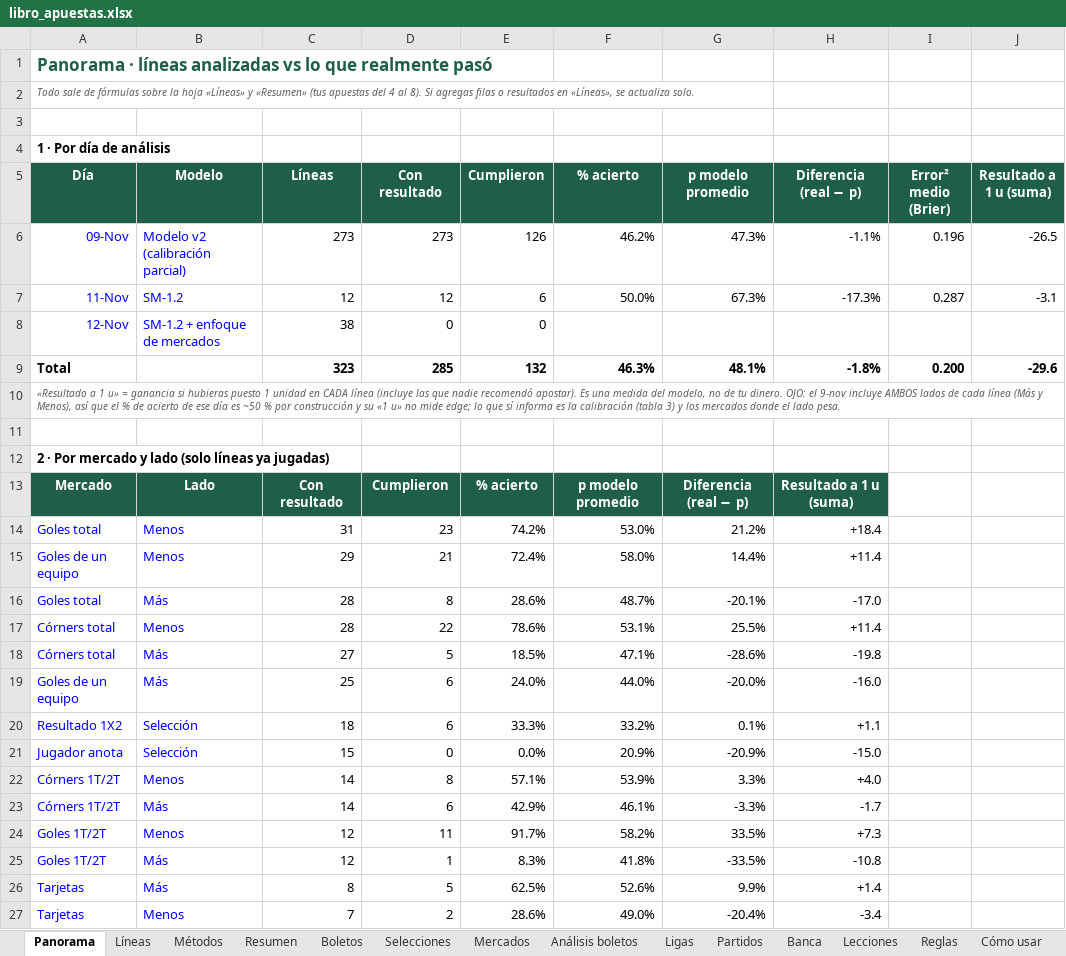
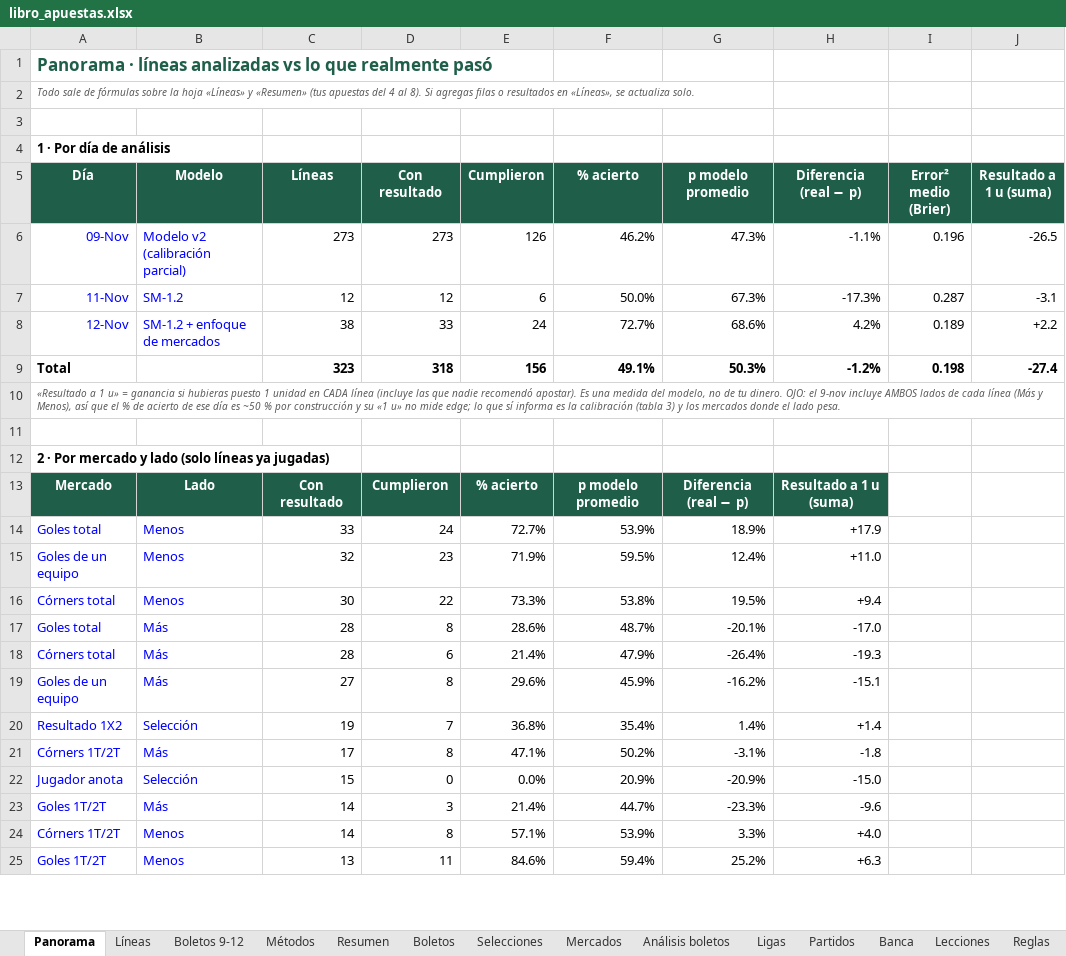
Before and after one commit to ndaza654/apuestas-supermodelo, an Excel workbook: registro/libro_apuestas.xlsx, sheet Panorama, drawn as a sheet; only a part is shown; values as stored, in another font and other column widths than the file's, no borders; charts and pictures not drawn; removed rows and columns are numbered as before the commit, all else as after; the diff covers the shown part only; the diff names each change by its address in the sheet, - before the commit and + after, or states it on an @@ line.

```diff
--- a/registro/libro_apuestas.xlsx (sheet Panorama)
+++ b/registro/libro_apuestas.xlsx (sheet Panorama)
+sheet tab: Boletos 9-12
-D8 (Con resultado): 0
+D8 (Con resultado): 33
-E8 (Cumplieron): 0
+E8 (Cumplieron): 24
-F8 (% acierto): (empty)
+F8 (% acierto): 72.7%
-G8 (p modelo promedio): (empty)
+G8 (p modelo promedio): 68.6%
-H8 (Diferencia (real − p)): (empty)
+H8 (Diferencia (real − p)): 4.2%
-I8 (Error² medio (Brier)): (empty)
+I8 (Error² medio (Brier)): 0.189
-J8 (Resultado a 1 u (suma)): (empty)
+J8 (Resultado a 1 u (suma)): +2.2
-row 9: Total |  | 323 | 285 | 132 | 46.3% | 48.1% | -1.8% | 0.200 | -29.6
+row 9: Total |  | 323 | 318 | 156 | 49.1% | 50.3% | -1.2% | 0.198 | -27.4
-row 14: Goles total | Menos | 31 | 23 | 74.2% | 53.0% | 21.2% | +18.4
-row 15: Goles de un equipo | Menos | 29 | 21 | 72.4% | 58.0% | 14.4% | +11.4
+row 14: Goles total | Menos | 33 | 24 | 72.7% | 53.9% | 18.9% | +17.9
+row 15: Goles de un equipo | Menos | 32 | 23 | 71.9% | 59.5% | 12.4% | +11.0
+row 16: Córners total | Menos | 30 | 22 | 73.3% | 53.8% | 19.5% | +9.4
-row 17: Córners total | Menos | 28 | 22 | 78.6% | 53.1% | 25.5% | +11.4
-row 18: Córners total | Más | 27 | 5 | 18.5% | 47.1% | -28.6% | -19.8
-row 19: Goles de un equipo | Más | 25 | 6 | 24.0% | 44.0% | -20.0% | -16.0
-row 20: Resultado 1X2 | Selección | 18 | 6 | 33.3% | 33.2% | 0.1% | +1.1
+row 18: Córners total | Más | 28 | 6 | 21.4% | 47.9% | -26.4% | -19.3
+row 19: Goles de un equipo | Más | 27 | 8 | 29.6% | 45.9% | -16.2% | -15.1
+row 20: Resultado 1X2 | Selección | 19 | 7 | 36.8% | 35.4% | 1.4% | +1.4
+row 21: Córners 1T/2T | Más | 17 | 8 | 47.1% | 50.2% | -3.1% | -1.8
+row 23: Goles 1T/2T | Más | 14 | 3 | 21.4% | 44.7% | -23.3% | -9.6
-row 23: Córners 1T/2T | Más | 14 | 6 | 42.9% | 46.1% | -3.3% | -1.7
-C25 (Líneas): 12
+C25 (Líneas): 13
-E25 (Cumplieron): 91.7%
+E25 (Cumplieron): 84.6%
-F25 (% acierto): 58.2%
+F25 (% acierto): 59.4%
-G25 (p modelo promedio): 33.5%
+G25 (p modelo promedio): 25.2%
-H25 (Diferencia (real − p)): +7.3
+H25 (Diferencia (real − p)): +6.3
-row 25: Goles 1T/2T | Más | 12 | 1 | 8.3% | 41.8% | -33.5% | -10.8
-row 26: Tarjetas | Más | 8 | 5 | 62.5% | 52.6% | 9.9% | +1.4
-row 27: Tarjetas | Menos | 7 | 2 | 28.6% | 49.0% | -20.4% | -3.4
```
Also changed, not shown: 34 added rows, 15 removed rows, 16 edited cells and cell formats elsewhere in this sheet, sheet Líneas, formulas that keep their value, charts or pictures, 11 other files.
